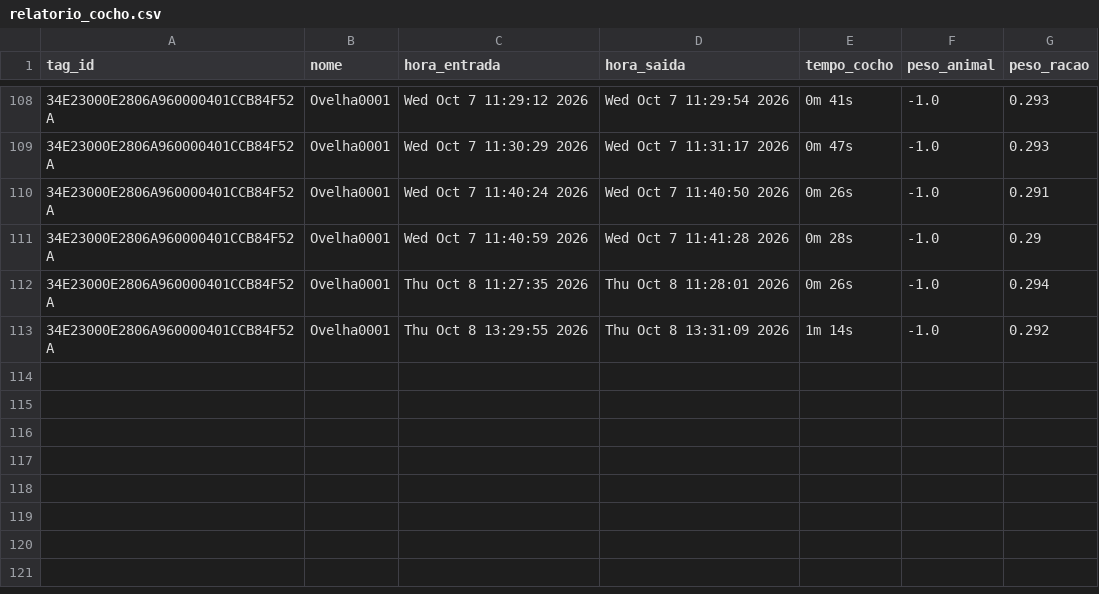
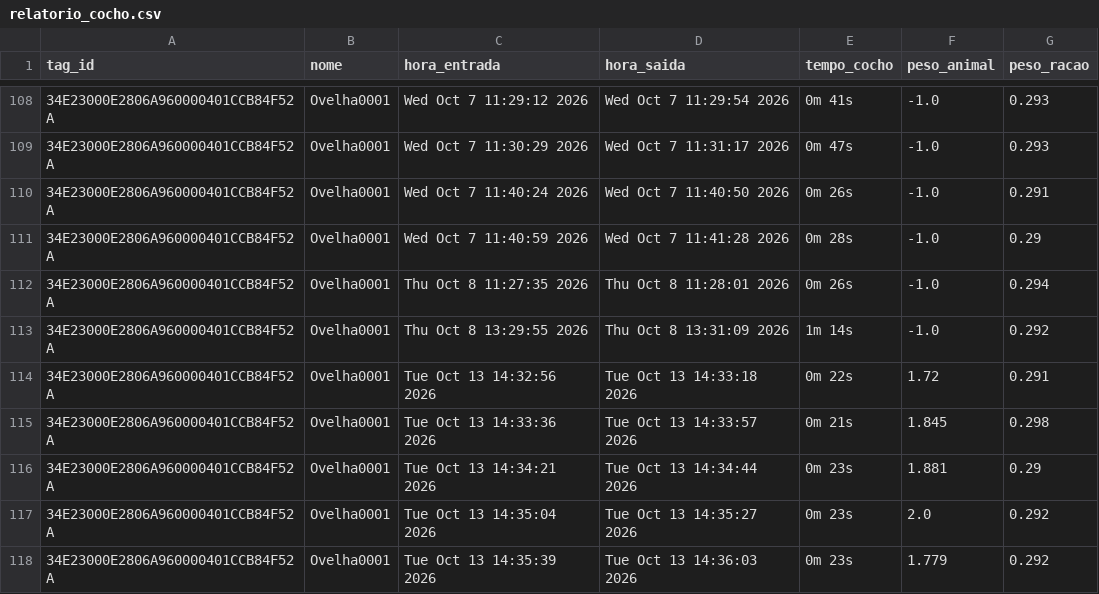
Before and after one commit to EvandroLD/Comedouros, a CSV file: Comedouros_autom-ticos/core/relatorio_cocho.csv, drawn as a sheet; only a part is shown, gaps mark what is left out.

```diff
--- a/Comedouros_autom-ticos/core/relatorio_cocho.csv
+++ b/Comedouros_autom-ticos/core/relatorio_cocho.csv
@@ -113 +113,6 @@ tag_id,nome,hora_entrada,hora_saida,tempo_cocho,peso_animal,peso_racao
 34E23000E2806A960000401CCB84F52A,Ovelha0001,Thu Oct  8 13:29:55 2026,Thu Oct  8 13:31:09 2026,1m 14s,-1.0,0.292
+34E23000E2806A960000401CCB84F52A,Ovelha0001,Tue Oct 13 14:32:56 2026,Tue Oct 13 14:33:18 2026,0m 22s,1.72,0.291
+34E23000E2806A960000401CCB84F52A,Ovelha0001,Tue Oct 13 14:33:36 2026,Tue Oct 13 14:33:57 2026,0m 21s,1.845,0.298
+34E23000E2806A960000401CCB84F52A,Ovelha0001,Tue Oct 13 14:34:21 2026,Tue Oct 13 14:34:44 2026,0m 23s,1.881,0.29
+34E23000E2806A960000401CCB84F52A,Ovelha0001,Tue Oct 13 14:35:04 2026,Tue Oct 13 14:35:27 2026,0m 23s,2.0,0.292
+34E23000E2806A960000401CCB84F52A,Ovelha0001,Tue Oct 13 14:35:39 2026,Tue Oct 13 14:36:03 2026,0m 23s,1.779,0.292
```
Also changed, not shown: Comedouros_autom-ticos/core/tag_info.csv, 1 other file.
